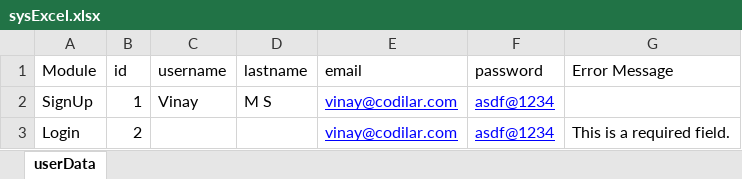
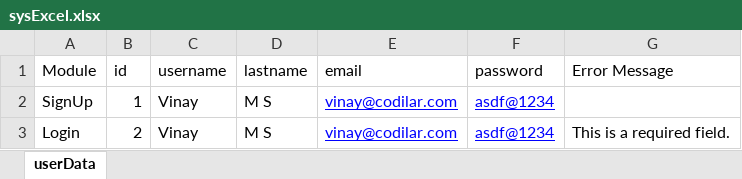
Before and after one commit to vinayms96/Project-To, an Excel workbook: src/main/resources/sysExcel.xlsx, sheet userData, drawn as a sheet; values as stored, in another font and other column widths than the file's, no borders; the diff names each change by its address in the sheet, - before the commit and + after, or states it on an @@ line.

```diff
--- a/src/main/resources/sysExcel.xlsx (sheet userData)
+++ b/src/main/resources/sysExcel.xlsx (sheet userData)
-C3 (username): (empty)
+C3 (username): Vinay
-D3 (lastname): (empty)
+D3 (lastname): M S
```
Also changed, not shown: 11 other files.
